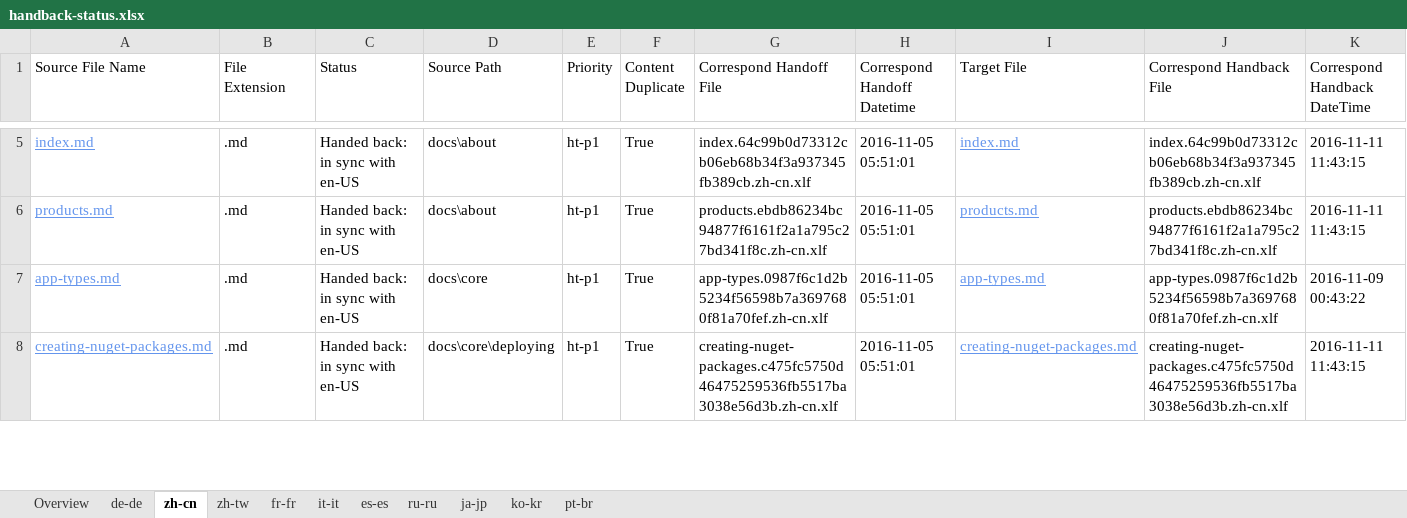
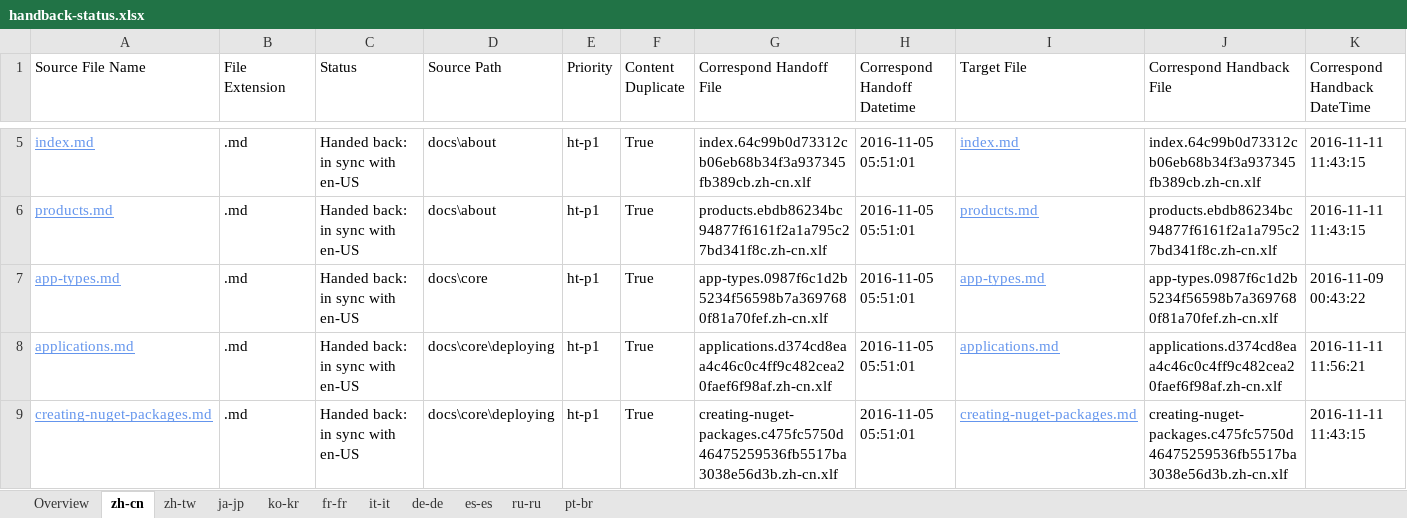
Before and after one commit to openpublishoperation/docs.handback, an Excel workbook: ol-handback/dotnet/docs/master/handback-status.xlsx, sheet zh-cn, drawn as a sheet; only a part is shown, gaps mark what is left out; values as stored, in another font and other column widths than the file's, no borders; table styles not drawn; rows hold the shown columns only; the diff covers the shown part only; the diff names each change by its address in the sheet, - before the commit and + after, or states it on an @@ line.

```diff
--- a/ol-handback/dotnet/docs/master/handback-status.xlsx (sheet zh-cn)
+++ b/ol-handback/dotnet/docs/master/handback-status.xlsx (sheet zh-cn)
@@ sheet tab order changed: Overview | zh-cn | zh-tw | ja-jp | ko-kr | fr-fr | it-it | de-de | es-es | ru-ru | pt-br @@
+row 8: applications.md | .md | Handed back: in sync with en-US | docs\core\deploying | ht-p1 | True | applications.d374cd8eaa4c46c0c4ff9c482cea20faef6f98af.zh-cn.xlf | 2016-11-05 05:51:01 | applications.md | applications.d374cd8eaa4c46c0c4ff9c482cea20faef6f98af.zh-cn.xlf | 2016-11-11 11:56:21
```
Also changed, not shown: 8 added rows elsewhere in this sheet, sheet zh-tw, sheet ja-jp, sheet Overview, sheet ko-kr, ol-handback/dotnet/docs/master/localization-status.xlsx.
